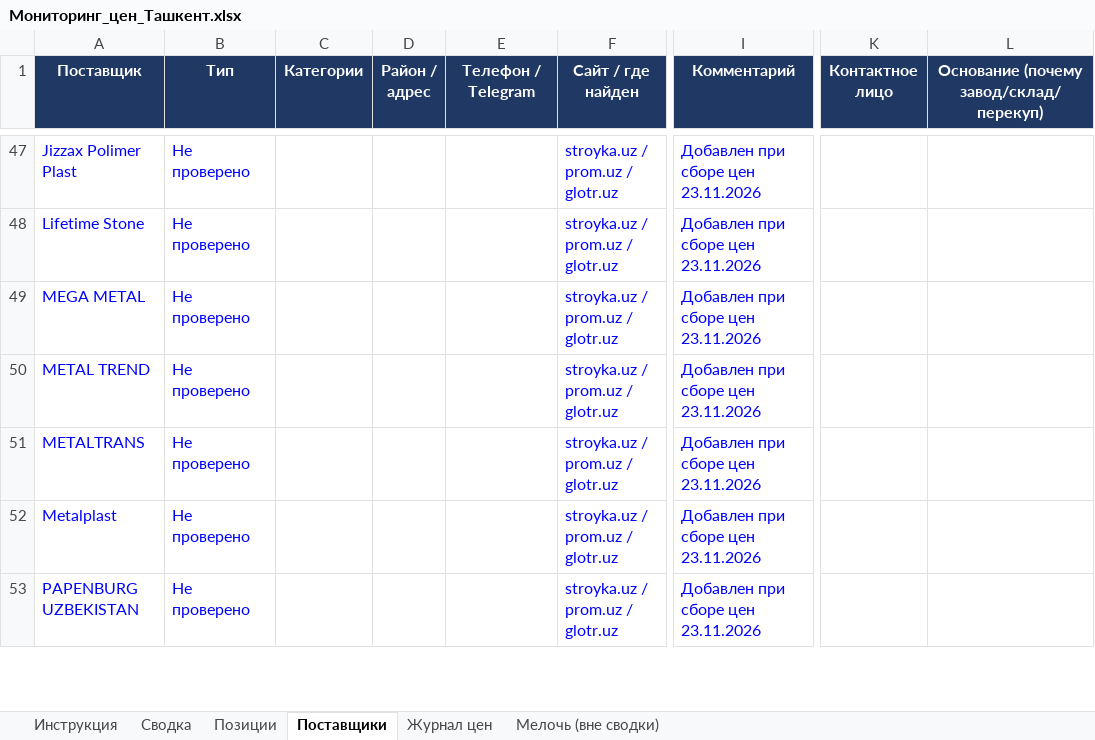
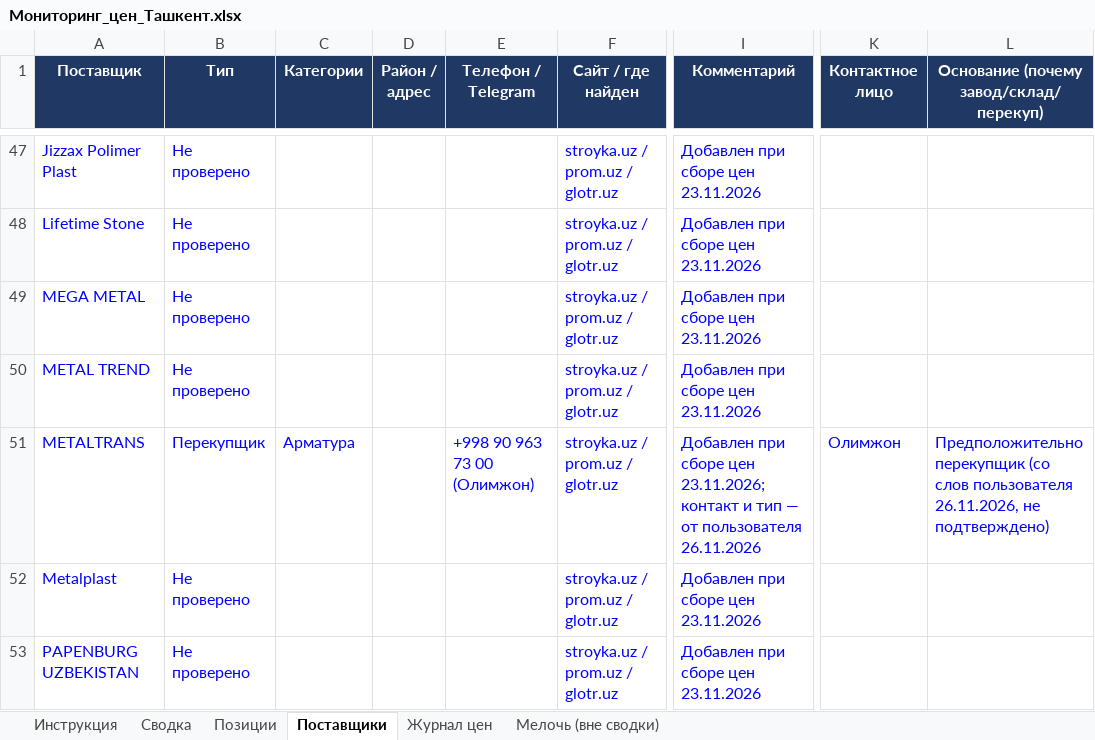
Before and after one commit to Semeev/test_seccondbrain, an Excel workbook: vault/thoughts/projects/golden-hills/Мониторинг_цен_Ташкент.xlsx, sheet Поставщики, drawn as a sheet; only a part is shown, gaps mark what is left out; values as stored, in another font and other column widths than the file's, no borders; conditional formats not drawn; the diff names each change by its address in the sheet, - before the commit and + after, or states it on an @@ line.

```diff
--- a/vault/thoughts/projects/golden-hills/Мониторинг_цен_Ташкент.xlsx (sheet Поставщики)
+++ b/vault/thoughts/projects/golden-hills/Мониторинг_цен_Ташкент.xlsx (sheet Поставщики)
-B51 (Тип): Не проверено
+B51 (Тип): Перекупщик
-C51 (Категории): (empty)
+C51 (Категории): Арматура
-E51 (Телефон / Telegram): (empty)
+E51 (Телефон / Telegram): +998 90 963 73 00 (Олимжон)
-I51 (Комментарий): …сборе цен 23.11.2026
+I51 (Комментарий): …сборе цен 23.11.2026; контакт и тип — от пользователя 26.11.2026
-K51 (Контактное лицо): (empty)
+K51 (Контактное лицо): Олимжон
-L51: (empty)
+L51: Предположительно перекупщик (со слов пользователя 26.11.2026, не подтверждено)
```
Also changed, not shown: sheet Журнал цен, sheet Сводка, hidden cells, 1 other file.
